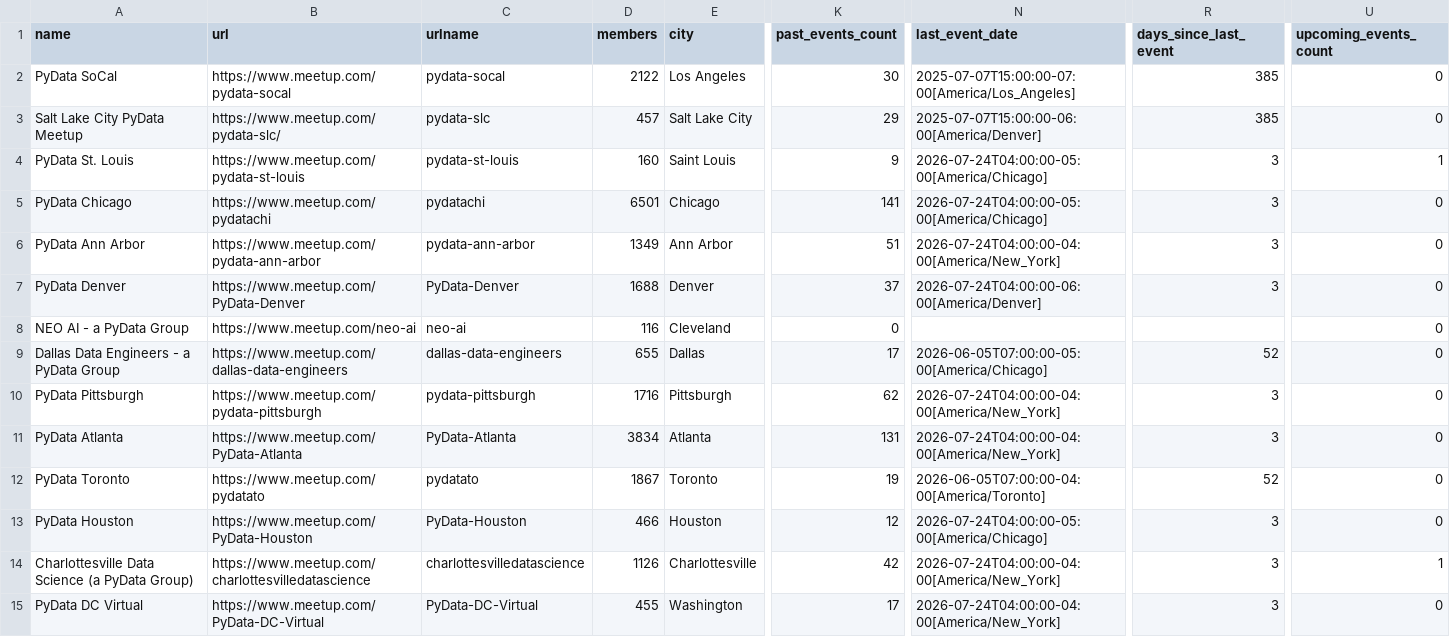
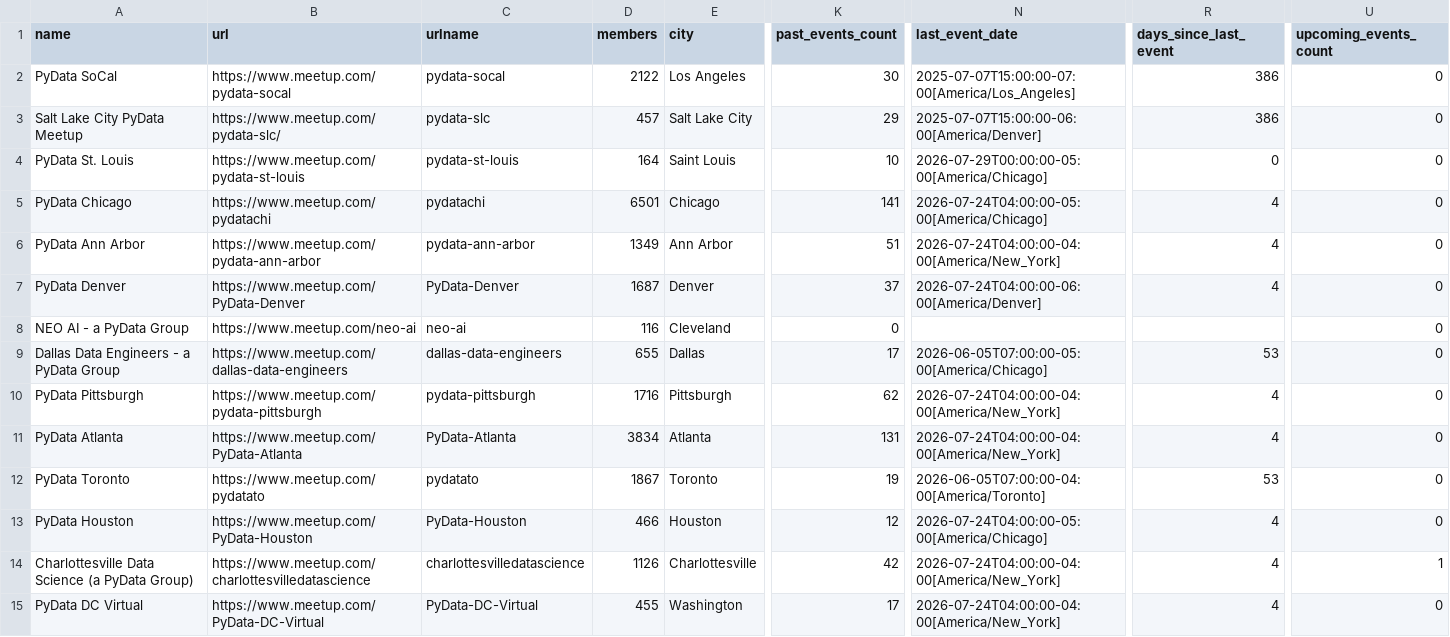
Before and after one commit to hevansDev/mapping-pydata, a CSV file: pydata_groups.csv, drawn as a sheet; only a part is shown, gaps mark what is left out; the diff covers the shown part only; the diff names each change by its address in the sheet, - before the commit and + after, or states it on an @@ line.

```diff
--- a/pydata_groups.csv
+++ b/pydata_groups.csv
-R2:R3 (days_since_last_event): 385
+R2:R3 (days_since_last_event): 386
-D4 (members): 160
+D4 (members): 164
-K4 (past_events_count): 9
+K4 (past_events_count): 10
-N4 (last_event_date): 2026-07-24T04:00:00-05:00[America/Chicago]
+N4 (last_event_date): 2026-07-29T00:00:00-05:00[America/Chicago]
-R4 (days_since_last_event): 3
+R4 (days_since_last_event): 0
-U4 (upcoming_events_count): 1
+U4 (upcoming_events_count): 0
-R5:R7 (days_since_last_event): 3
+R5:R7 (days_since_last_event): 4
-D7 (members): 1688
+D7 (members): 1687
-R9 (days_since_last_event): 52
+R9 (days_since_last_event): 53
-R10:R11 (days_since_last_event): 3
+R10:R11 (days_since_last_event): 4
-R12 (days_since_last_event): 52
+R12 (days_since_last_event): 53
-R13:R15 (days_since_last_event): 3
+R13:R15 (days_since_last_event): 4
```
Also changed, not shown: 163 edited cells elsewhere in this file, 5 other files.
